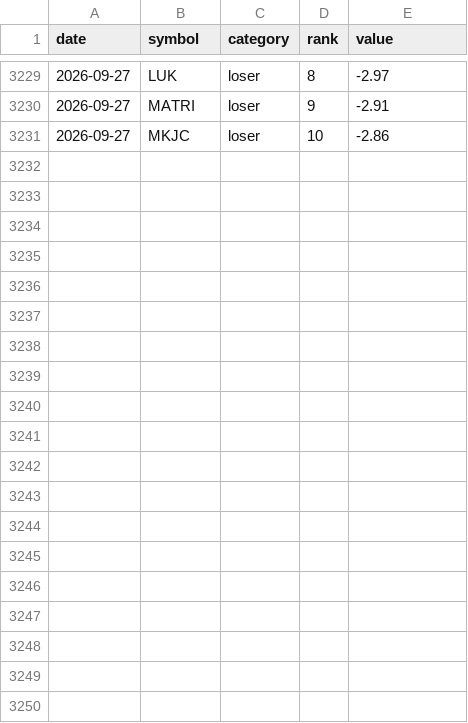
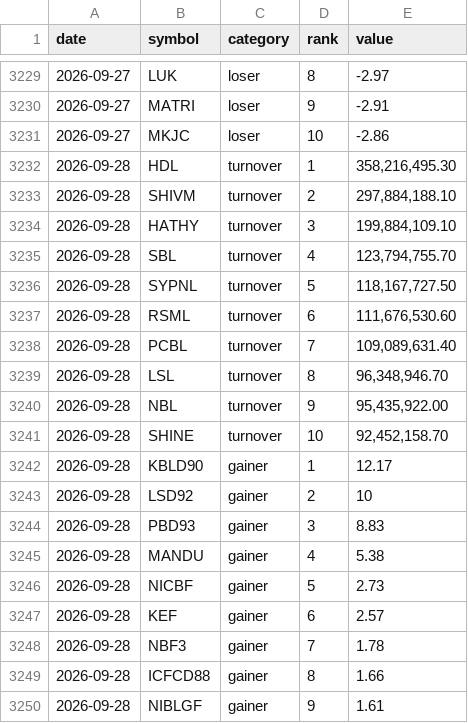
Before and after one commit to pralavkarki88-collab/nepse-scraper, a CSV file: nepse.csv, drawn as a sheet; only a part is shown, gaps mark what is left out; the diff covers the shown part only; the diff names each change by its address in the sheet, - before the commit and + after, or states it on an @@ line.

```diff
--- a/nepse.csv
+++ b/nepse.csv
+row 3232: 2026-09-28 | HDL | turnover | 1 | 358,216,495.30
+row 3233: 2026-09-28 | SHIVM | turnover | 2 | 297,884,188.10
+row 3234: 2026-09-28 | HATHY | turnover | 3 | 199,884,109.10
+row 3235: 2026-09-28 | SBL | turnover | 4 | 123,794,755.70
+row 3236: 2026-09-28 | SYPNL | turnover | 5 | 118,167,727.50
+row 3237: 2026-09-28 | RSML | turnover | 6 | 111,676,530.60
+row 3238: 2026-09-28 | PCBL | turnover | 7 | 109,089,631.40
+row 3239: 2026-09-28 | LSL | turnover | 8 | 96,348,946.70
+row 3240: 2026-09-28 | NBL | turnover | 9 | 95,435,922.00
+row 3241: 2026-09-28 | SHINE | turnover | 10 | 92,452,158.70
+row 3242: 2026-09-28 | KBLD90 | gainer | 1 | 12.17
+row 3243: 2026-09-28 | LSD92 | gainer | 2 | 10
+row 3244: 2026-09-28 | PBD93 | gainer | 3 | 8.83
+row 3245: 2026-09-28 | MANDU | gainer | 4 | 5.38
+row 3246: 2026-09-28 | NICBF | gainer | 5 | 2.73
+row 3247: 2026-09-28 | KEF | gainer | 6 | 2.57
+row 3248: 2026-09-28 | NBF3 | gainer | 7 | 1.78
+row 3249: 2026-09-28 | ICFCD88 | gainer | 8 | 1.66
+row 3250: 2026-09-28 | NIBLGF | gainer | 9 | 1.61
```
Also changed, not shown: 11 added rows elsewhere in this file, 1 other file.
